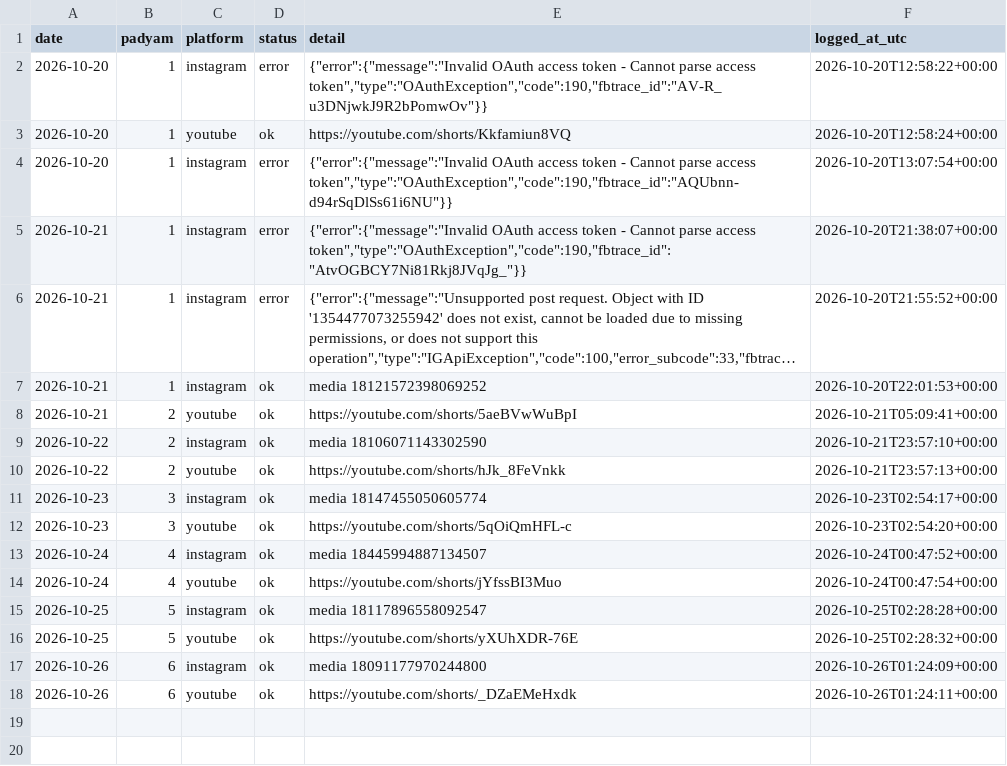
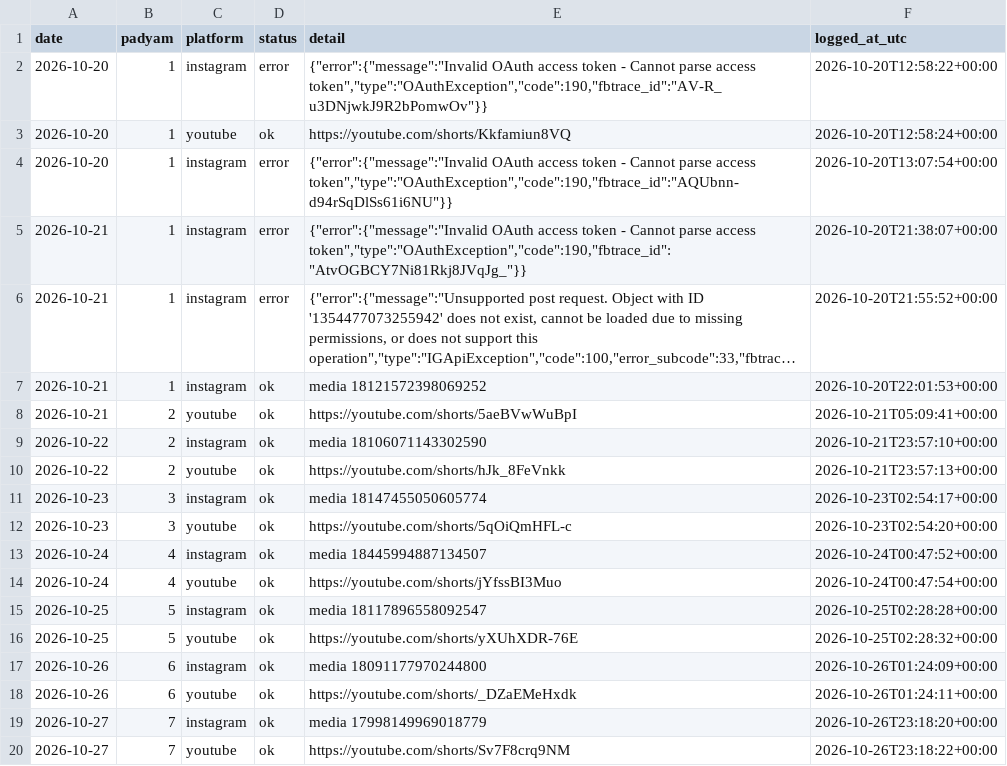
Before and after one commit to mbnath99/Sampoorna-Bhagavadgita, a CSV file: state/posted_log.csv, drawn as a sheet; long unchanged cells end in ….

Commit message:
Posted Gita reel 7 on 2026-10-27

```diff
--- a/state/posted_log.csv
+++ b/state/posted_log.csv
@@ -18 +18,3 @@ date,padyam,platform,status,detail,logged_at_utc
 2026-10-26,6,youtube,ok,https://youtube.com/shorts/_DZaEMeHxdk,2026-10-26T01:24:11+00:00
+2026-10-27,7,instagram,ok,media 17998149969018779,2026-10-26T23:18:20+00:00
+2026-10-27,7,youtube,ok,https://youtube.com/shorts/Sv7F8crq9NM,2026-10-26T23:18:22+00:00
```
